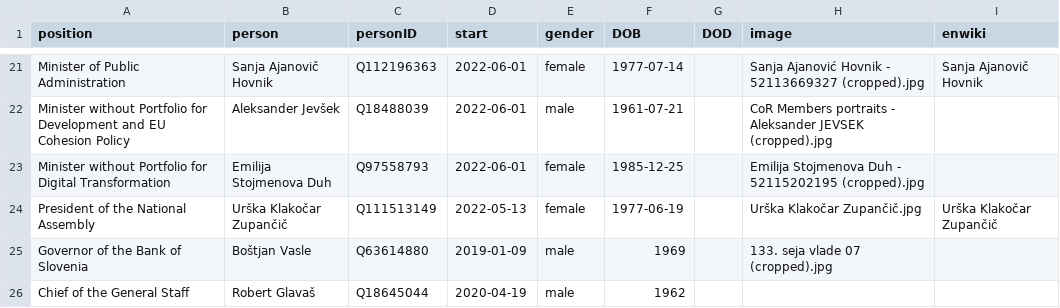
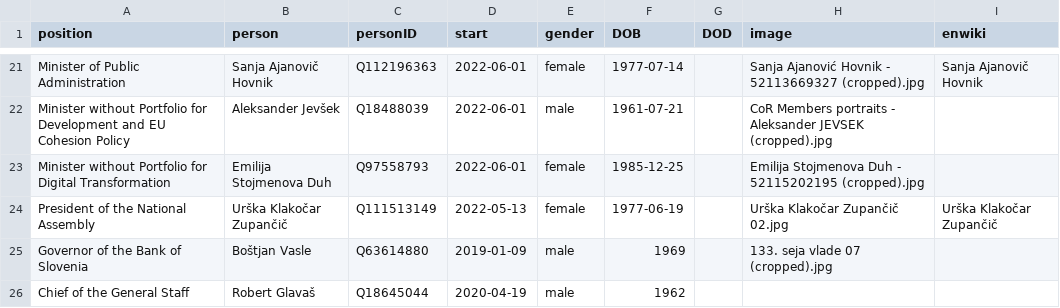
Before and after one commit to every-politician-scrapers/slovenia-cabinet, a CSV file: html/current.csv, drawn as a sheet; only a part is shown, gaps mark what is left out.

```diff
--- a/html/current.csv
+++ b/html/current.csv
@@ -23,3 +23,3 @@ Minister without Portfolio for Development and EU Cohesion Policy,Aleksander Jev
 Minister without Portfolio for Digital Transformation,Emilija Stojmenova Duh,Q97558793,2022-06-01,female,1985-12-25,,Emilija Stojmenova Duh - 52115202195 (cropped).jpg,
-President of the National Assembly,Urška Klakočar Zupančič,Q111513149,2022-05-13,female,1977-06-19,,Urška Klakočar Zupančič.jpg,Urška Klakočar Zupančič
+President of the National Assembly,Urška Klakočar Zupančič,Q111513149,2022-05-13,female,1977-06-19,,Urška Klakočar Zupančič 02.jpg,Urška Klakočar Zupančič
 Governor of the Bank of Slovenia,Boštjan Vasle,Q63614880,2019-01-09,male,1969,,133. seja vlade 07 (cropped).jpg,
```
Also changed, not shown: html/family.csv, html/holders21.csv.
